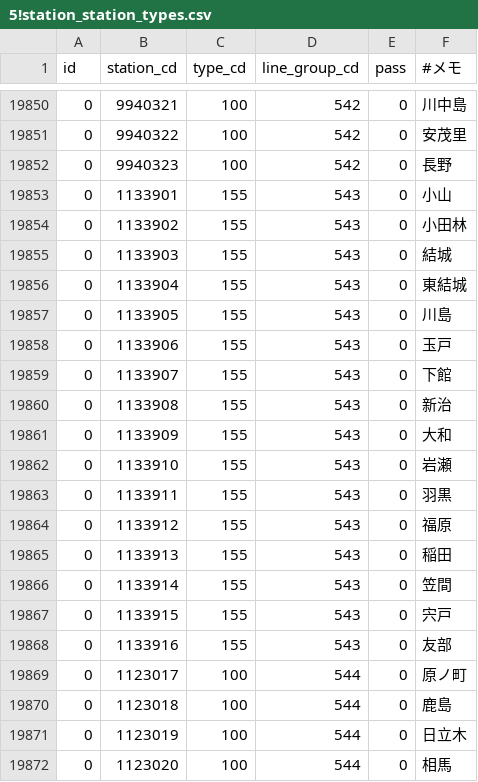
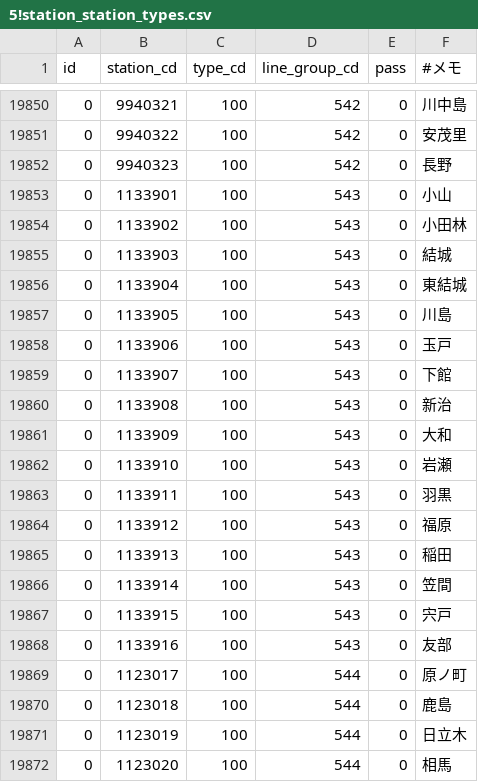
Before and after one commit to mittan12/Migration, a CSV file: data/5!station_station_types.csv, drawn as a sheet; only a part is shown, gaps mark what is left out.

```diff
--- a/data/5!station_station_types.csv
+++ b/data/5!station_station_types.csv
@@ -19852,18 +19852,18 @@ id,station_cd,type_cd,line_group_cd,pass,#メモ
 0,9940323,100,542,0,長野
-0,1133901,155,543,0,小山
-0,1133902,155,543,0,小田林
-0,1133903,155,543,0,結城
-0,1133904,155,543,0,東結城
-0,1133905,155,543,0,川島
-0,1133906,155,543,0,玉戸
-0,1133907,155,543,0,下館
-0,1133908,155,543,0,新治
-0,1133909,155,543,0,大和
-0,1133910,155,543,0,岩瀬
-0,1133911,155,543,0,羽黒
-0,1133912,155,543,0,福原
-0,1133913,155,543,0,稲田
-0,1133914,155,543,0,笠間
-0,1133915,155,543,0,宍戸
-0,1133916,155,543,0,友部
+0,1133901,100,543,0,小山
+0,1133902,100,543,0,小田林
+0,1133903,100,543,0,結城
+0,1133904,100,543,0,東結城
+0,1133905,100,543,0,川島
+0,1133906,100,543,0,玉戸
+0,1133907,100,543,0,下館
+0,1133908,100,543,0,新治
+0,1133909,100,543,0,大和
+0,1133910,100,543,0,岩瀬
+0,1133911,100,543,0,羽黒
+0,1133912,100,543,0,福原
+0,1133913,100,543,0,稲田
+0,1133914,100,543,0,笠間
+0,1133915,100,543,0,宍戸
+0,1133916,100,543,0,友部
 0,1123017,100,544,0,原ノ町
```
Also changed, not shown: data/4!types.csv.
